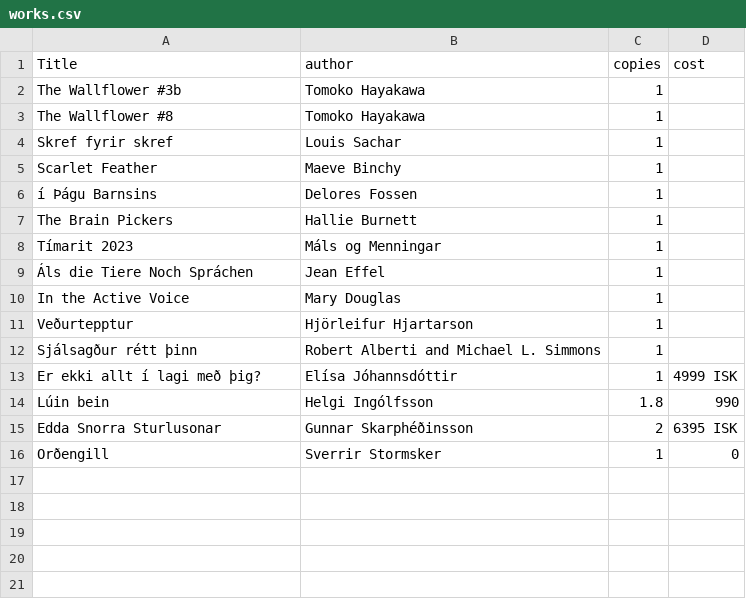
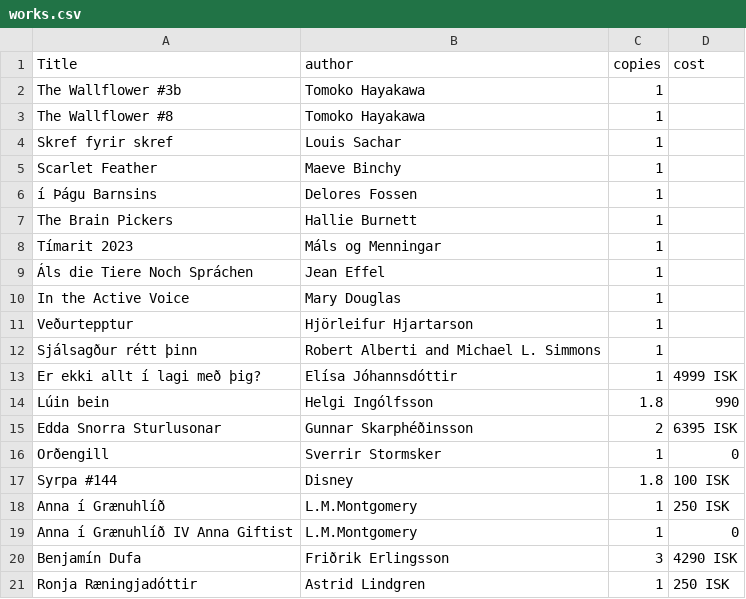
Before and after one commit to baekur-online/baekurupdates, a CSV file: works.csv, drawn as a sheet.

Commit message:
Update works.csv

```diff
--- a/works.csv
+++ b/works.csv
@@ -16 +16,6 @@ Edda Snorra Sturlusonar,Gunnar Skarphéðinsson,2,6395 ISK
 Orðengill,Sverrir Stormsker,1,0
+Syrpa #144, Disney,1.8,100 ISK
+Anna í Grænuhlíð,L.M.Montgomery,1,250 ISK
+Anna í Grænuhlíð IV Anna Giftist,L.M.Montgomery,1,0
+Benjamín Dufa,Friðrik Erlingsson,3,4290 ISK
+Ronja Ræningjadóttir,Astrid Lindgren,1,250 ISK
```
